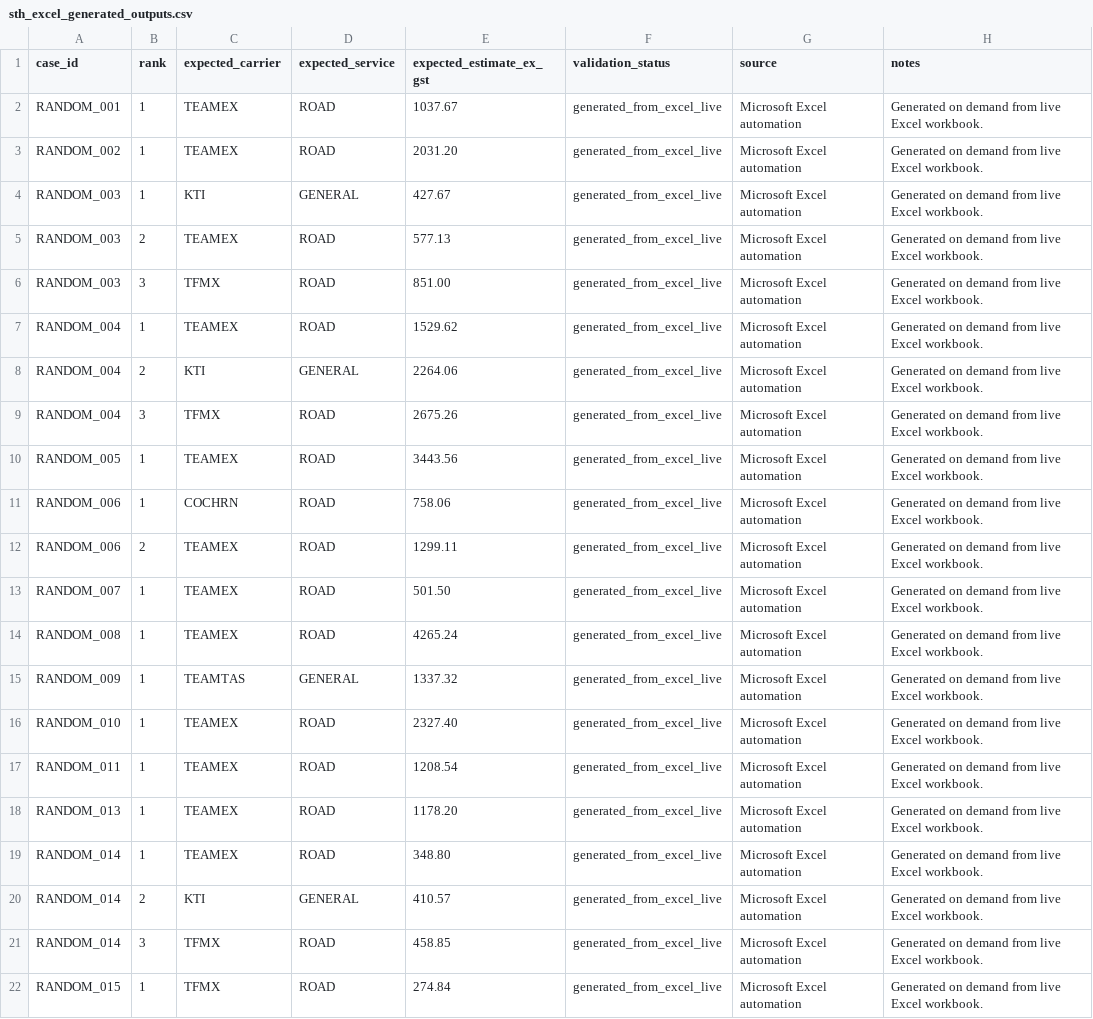
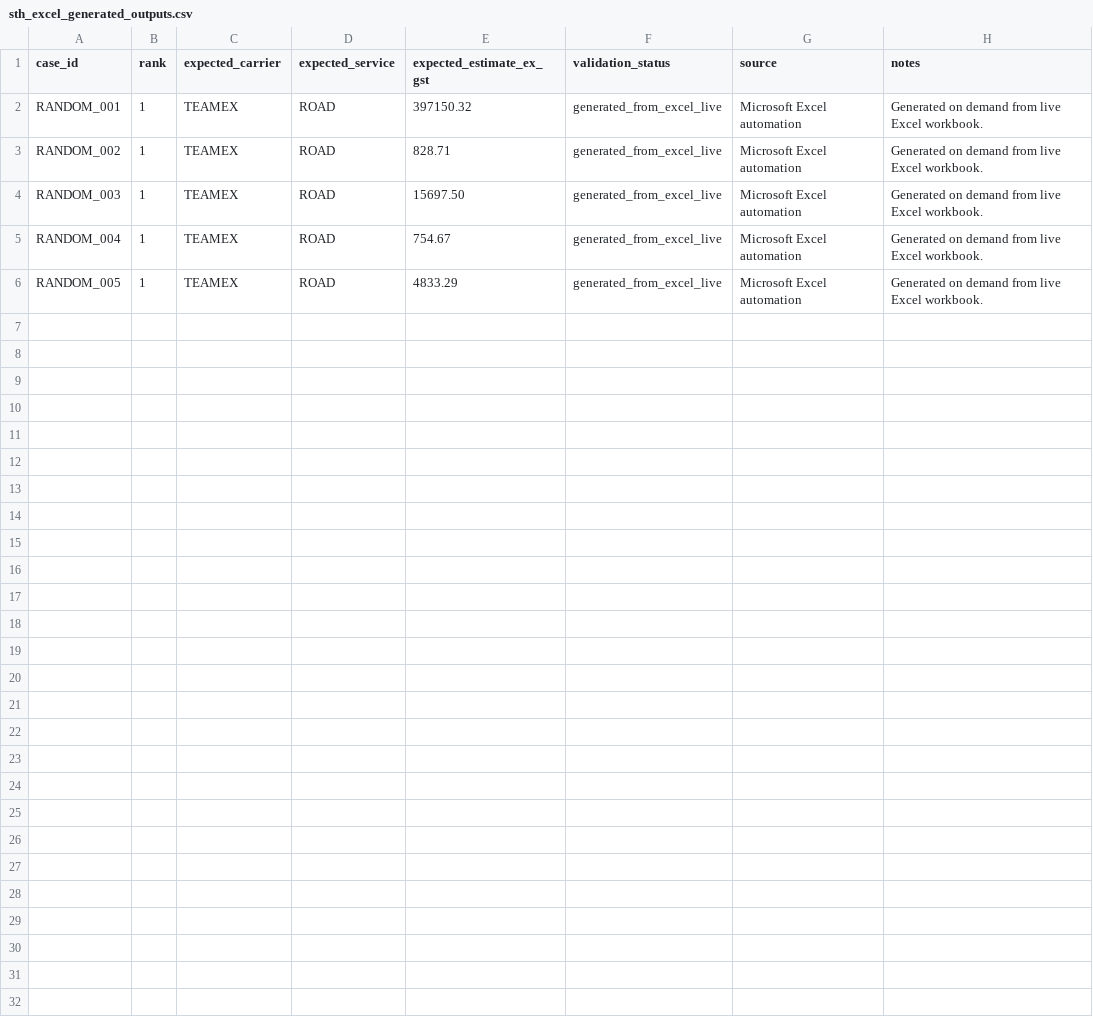
Before and after one commit to storesteadfast2026-lab/Freight-Calc-v1.5, a CSV file: generated_excel_baselines/random_current/sth_excel_generated_outputs.csv, drawn as a sheet.

```diff
--- a/generated_excel_baselines/random_current/sth_excel_generated_outputs.csv
+++ b/generated_excel_baselines/random_current/sth_excel_generated_outputs.csv
@@ -1,22 +1,6 @@
 case_id,rank,expected_carrier,expected_service,expected_estimate_ex_gst,validation_status,source,notes
-RANDOM_001,1,TEAMEX,ROAD,1037.67,generated_from_excel_live,Microsoft Excel automation,Generated on demand from live Excel workbook.
-RANDOM_002,1,TEAMEX,ROAD,2031.20,generated_from_excel_live,Microsoft Excel automation,Generated on demand from live Excel workbook.
-RANDOM_003,1,KTI,GENERAL,427.67,generated_from_excel_live,Microsoft Excel automation,Generated on demand from live Excel workbook.
-RANDOM_003,2,TEAMEX,ROAD,577.13,generated_from_excel_live,Microsoft Excel automation,Generated on demand from live Excel workbook.
-RANDOM_003,3,TFMX,ROAD,851.00,generated_from_excel_live,Microsoft Excel automation,Generated on demand from live Excel workbook.
-RANDOM_004,1,TEAMEX,ROAD,1529.62,generated_from_excel_live,Microsoft Excel automation,Generated on demand from live Excel workbook.
-RANDOM_004,2,KTI,GENERAL,2264.06,generated_from_excel_live,Microsoft Excel automation,Generated on demand from live Excel workbook.
-RANDOM_004,3,TFMX,ROAD,2675.26,generated_from_excel_live,Microsoft Excel automation,Generated on demand from live Excel workbook.
-RANDOM_005,1,TEAMEX,ROAD,3443.56,generated_from_excel_live,Microsoft Excel automation,Generated on demand from live Excel workbook.
-RANDOM_006,1,COCHRN,ROAD,758.06,generated_from_excel_live,Microsoft Excel automation,Generated on demand from live Excel workbook.
-RANDOM_006,2,TEAMEX,ROAD,1299.11,generated_from_excel_live,Microsoft Excel automation,Generated on demand from live Excel workbook.
-RANDOM_007,1,TEAMEX,ROAD,501.50,generated_from_excel_live,Microsoft Excel automation,Generated on demand from live Excel workbook.
-RANDOM_008,1,TEAMEX,ROAD,4265.24,generated_from_excel_live,Microsoft Excel automation,Generated on demand from live Excel workbook.
-RANDOM_009,1,TEAMTAS,GENERAL,1337.32,generated_from_excel_live,Microsoft Excel automation,Generated on demand from live Excel workbook.
-RANDOM_010,1,TEAMEX,ROAD,2327.40,generated_from_excel_live,Microsoft Excel automation,Generated on demand from live Excel workbook.
-RANDOM_011,1,TEAMEX,ROAD,1208.54,generated_from_excel_live,Microsoft Excel automation,Generated on demand from live Excel workbook.
-RANDOM_013,1,TEAMEX,ROAD,1178.20,generated_from_excel_live,Microsoft Excel automation,Generated on demand from live Excel workbook.
-RANDOM_014,1,TEAMEX,ROAD,348.80,generated_from_excel_live,Microsoft Excel automation,Generated on demand from live Excel workbook.
-RANDOM_014,2,KTI,GENERAL,410.57,generated_from_excel_live,Microsoft Excel automation,Generated on demand from live Excel workbook.
-RANDOM_014,3,TFMX,ROAD,458.85,generated_from_excel_live,Microsoft Excel automation,Generated on demand from live Excel workbook.
-RANDOM_015,1,TFMX,ROAD,274.84,generated_from_excel_live,Microsoft Excel automation,Generated on demand from live Excel workbook.
+RANDOM_001,1,TEAMEX,ROAD,397150.32,generated_from_excel_live,Microsoft Excel automation,Generated on demand from live Excel workbook.
+RANDOM_002,1,TEAMEX,ROAD,828.71,generated_from_excel_live,Microsoft Excel automation,Generated on demand from live Excel workbook.
+RANDOM_003,1,TEAMEX,ROAD,15697.50,generated_from_excel_live,Microsoft Excel automation,Generated on demand from live Excel workbook.
+RANDOM_004,1,TEAMEX,ROAD,754.67,generated_from_excel_live,Microsoft Excel automation,Generated on demand from live Excel workbook.
+RANDOM_005,1,TEAMEX,ROAD,4833.29,generated_from_excel_live,Microsoft Excel automation,Generated on demand from live Excel workbook.
```
Also changed, not shown: _upload_review/reports/random_current/sth_excel_random_comparison_report.csv, generated_excel_baselines/random_current/sth_excel_generated_cases.csv, 49 other files.
